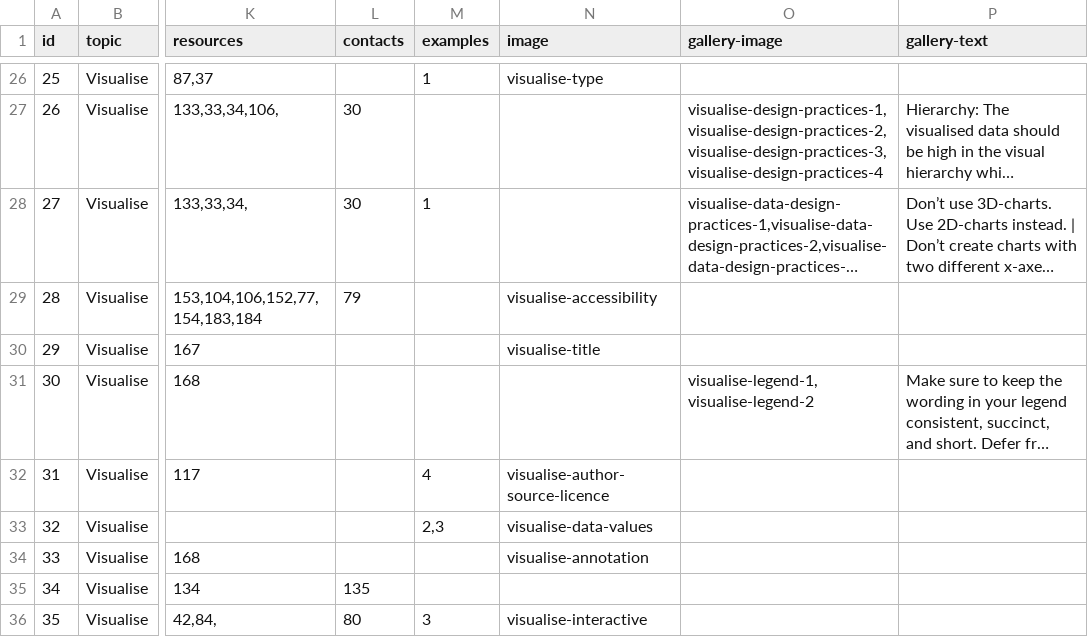
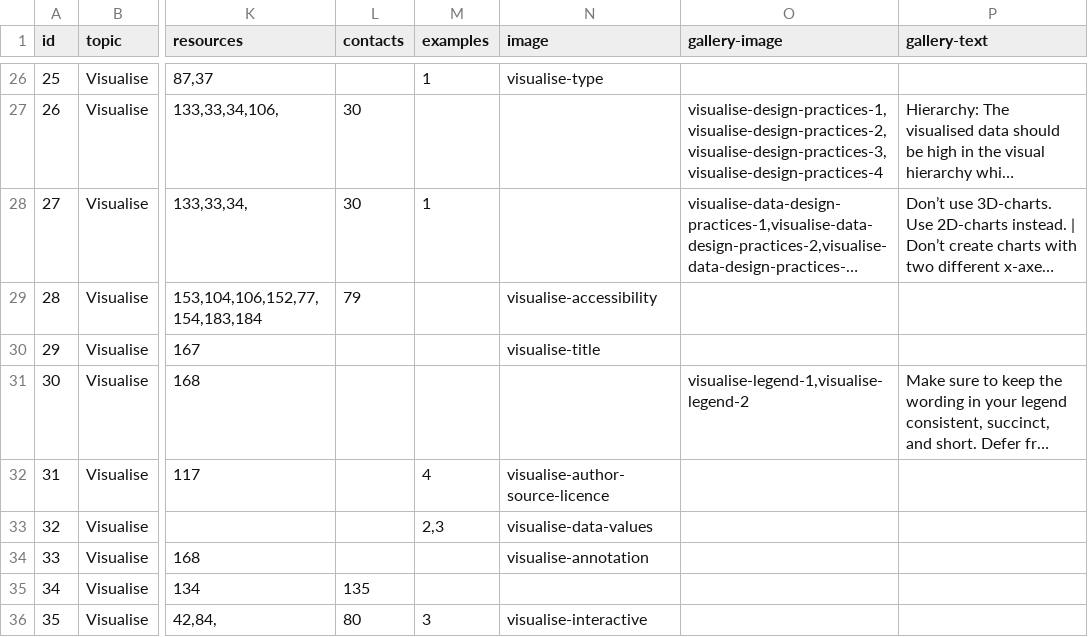
Before and after one commit to adi-cam/data-in-publications-guide, a CSV file: data/recommendations.csv, drawn as a sheet; only a part is shown, gaps mark what is left out; long unchanged cells end in …; the diff names each change by its address in the sheet, - before the commit and + after, or states it on an @@ line.

Commit message:
Add files via upload

```diff
--- a/data/recommendations.csv
+++ b/data/recommendations.csv
-O31 (gallery-image): visualise-legend-1, visualise-legend-2
+O31 (gallery-image): visualise-legend-1,visualise-legend-2
```
